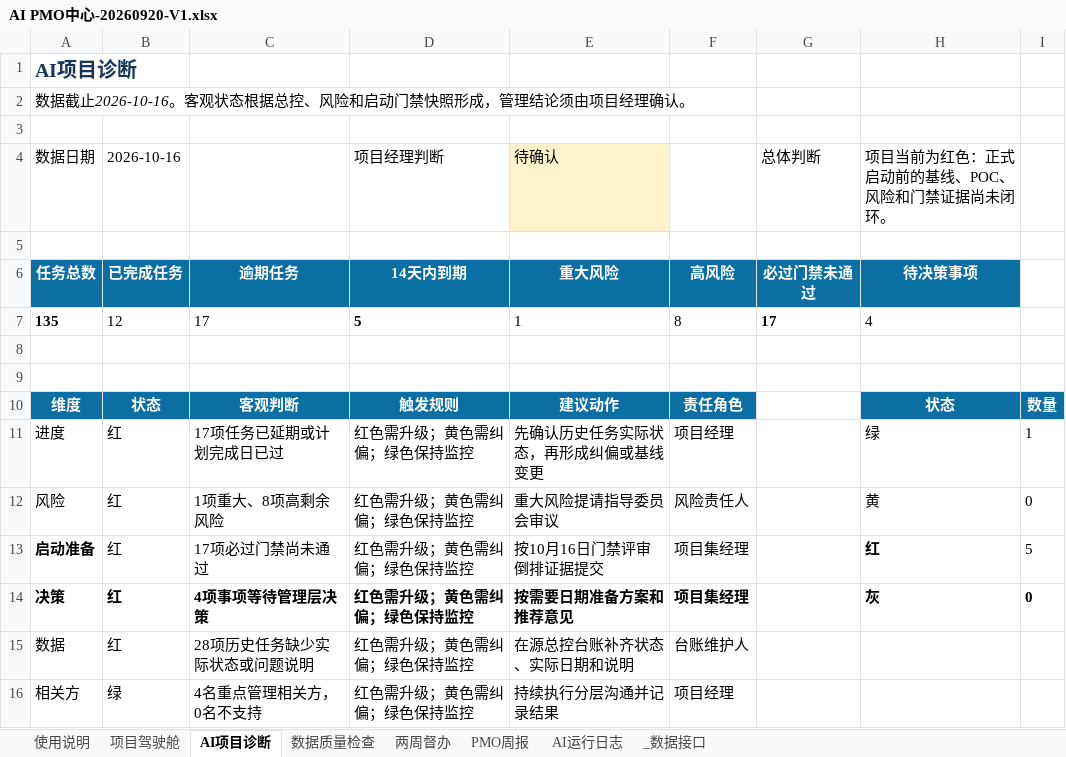
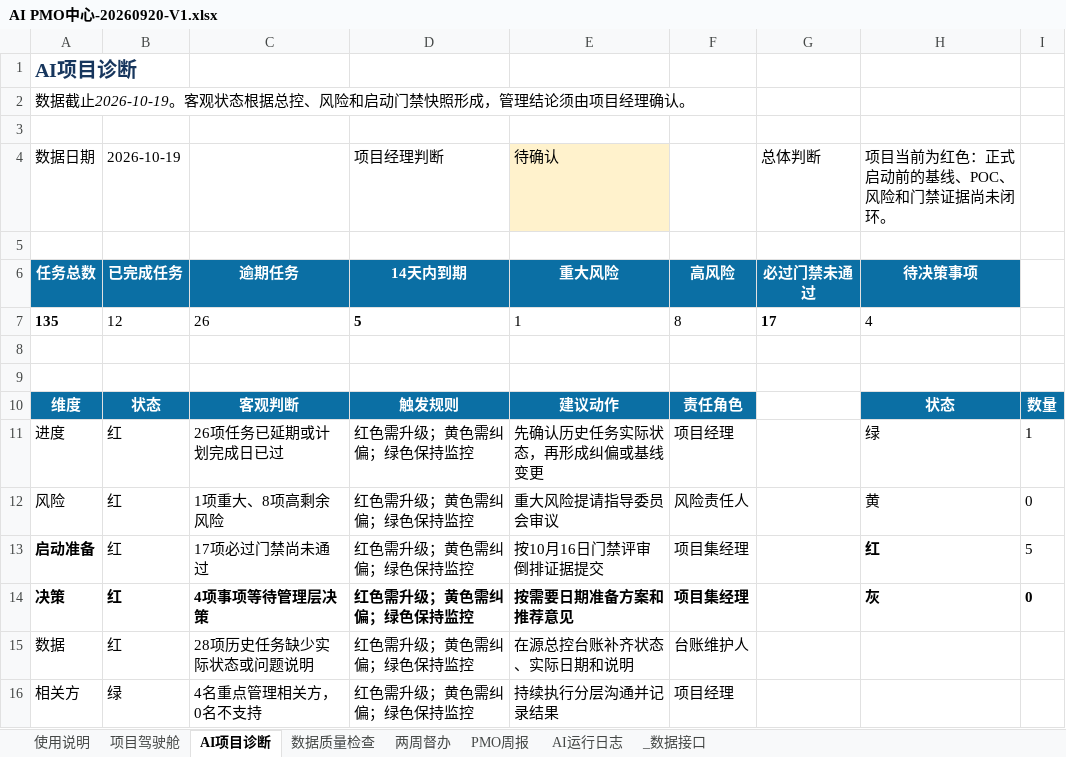
Before and after one commit to zhaolux/ai_pmo, an Excel workbook: 合同全生命周期管理系统-项目管理套件/11_AI_PMO中心/AI PMO中心-20260920-V1.xlsx, sheet AI项目诊断, drawn as a sheet; values as stored, in another font and other column widths than the file's, no borders; charts and pictures not drawn; the diff names each change by its address in the sheet, - before the commit and + after, or states it on an @@ line.

```diff
--- a/合同全生命周期管理系统-项目管理套件/11_AI_PMO中心/AI PMO中心-20260920-V1.xlsx (sheet AI项目诊断)
+++ b/合同全生命周期管理系统-项目管理套件/11_AI_PMO中心/AI PMO中心-20260920-V1.xlsx (sheet AI项目诊断)
-A2: 数据截止2026-10-16。客观状…
+A2: 数据截止2026-10-19。客观状…
-B4: 2026-10-16
+B4: 2026-10-19
-C7: 17
+C7: 26
-C11: 17项任务已延期或计划完成日已过
+C11: 26项任务已延期或计划完成日已过
```
Also changed, not shown: sheet 两周督办, sheet AI运行日志, sheet 数据质量检查, sheet 项目驾驶舱, sheet PMO周报, sheet _数据接口, charts or pictures, 合同全生命周期管理系统-项目管理套件/02_计划与进度管理/计划与进度管理-20260921-V1.xlsx, 4 other files.
